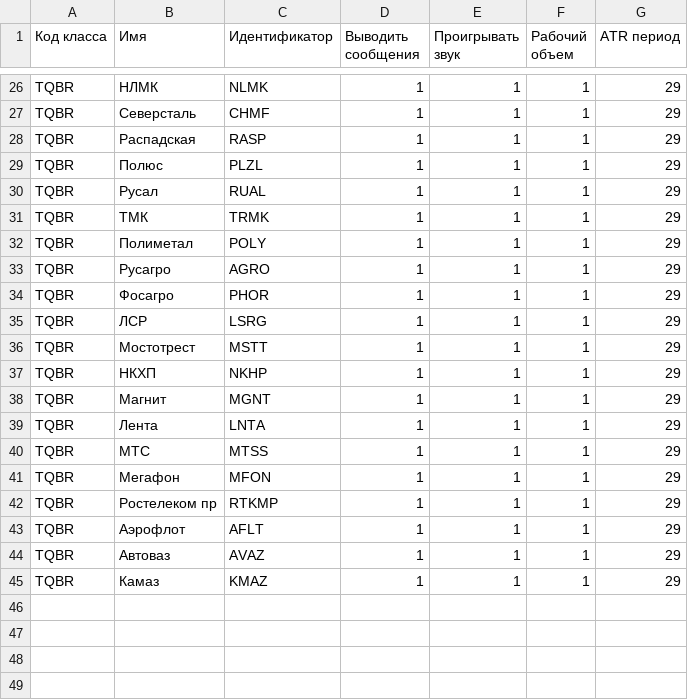
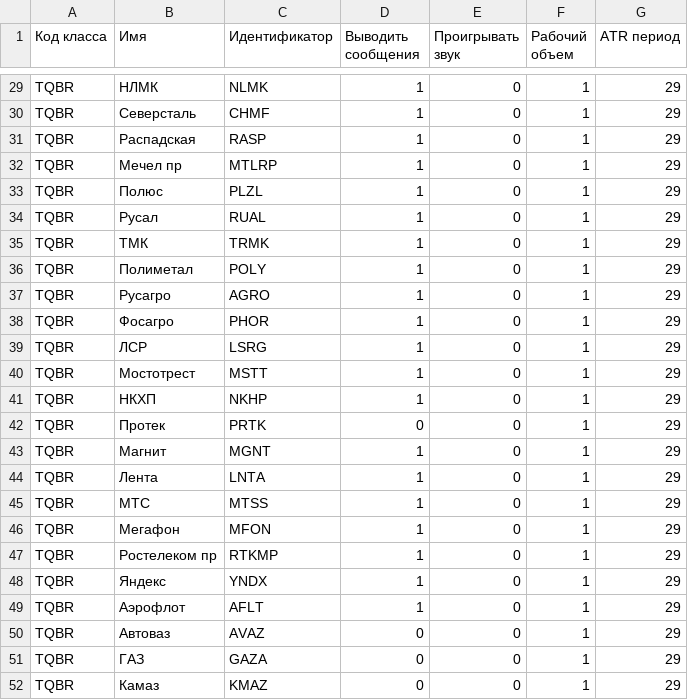
Before and after one commit to nick-nh/qlua, a CSV file: scriptMonitor/scriptMonitor.csv, drawn as a sheet; only a part is shown, gaps mark what is left out; addresses are those after the commit; the diff covers the shown part only; the diff names each change by its address in the sheet, - before the commit and + after, or states it on an @@ line.

```diff
--- a/scriptMonitor/scriptMonitor.csv
+++ b/scriptMonitor/scriptMonitor.csv
-E29:E31 (Проигрывать звук): 1
+E29:E31 (Проигрывать звук): 0
+row 32: TQBR | Мечел пр | MTLRP | 1 | 0 | 1 | 29
-E33:E41 (Проигрывать звук): 1
+E33:E41 (Проигрывать звук): 0
+row 42: TQBR | Протек | PRTK | 0 | 0 | 1 | 29
-E43:E47 (Проигрывать звук): 1
+E43:E47 (Проигрывать звук): 0
+row 48: TQBR | Яндекс | YNDX | 1 | 0 | 1 | 29
-E49:E50 (Проигрывать звук): 1
+E49:E50 (Проигрывать звук): 0
-D50 (Выводить сообщения): 1
+D50 (Выводить сообщения): 0
+row 51: TQBR | ГАЗ | GAZA | 0 | 0 | 1 | 29
-D52 (Выводить сообщения): 1
+D52 (Выводить сообщения): 0
-E52 (Проигрывать звук): 1
+E52 (Проигрывать звук): 0
```
Also changed, not shown: 3 added rows and 25 edited cells elsewhere in this file.
